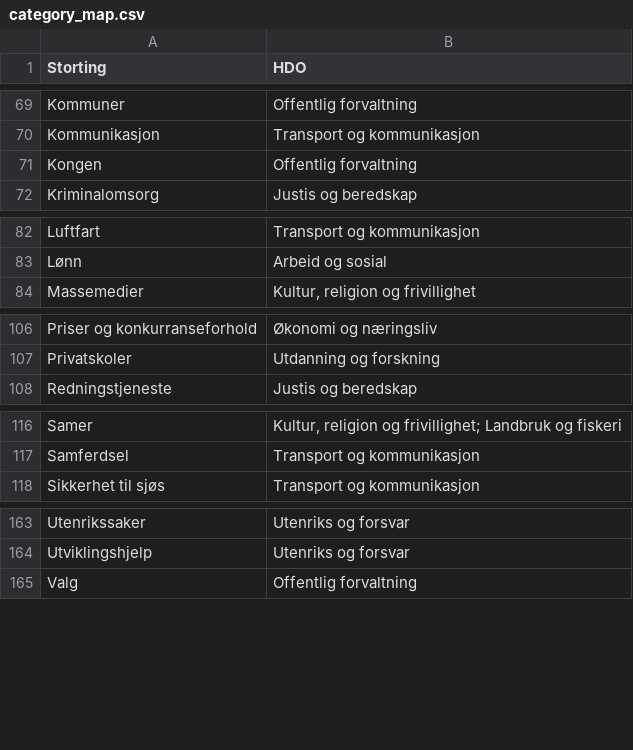
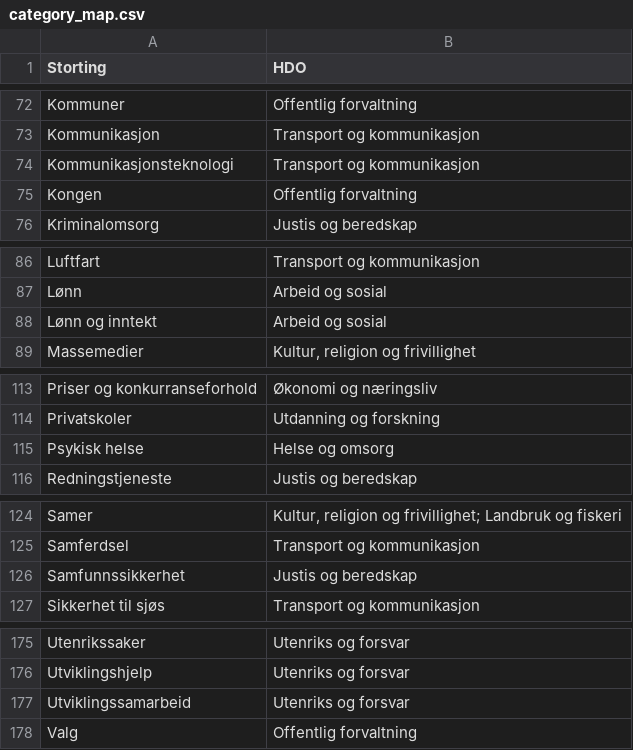
Before and after one commit to holderdeord/hdo-bot-service, a CSV file: file/category_map.csv, drawn as a sheet; only a part is shown, gaps mark what is left out; the diff covers the shown part only.

```diff
--- a/file/category_map.csv
+++ b/file/category_map.csv
@@ -70,2 +73,3 @@ Kommuner,Offentlig forvaltning
 Kommunikasjon,Transport og kommunikasjon
+Kommunikasjonsteknologi,Transport og kommunikasjon
 Kongen,Offentlig forvaltning
@@ -83,2 +87,3 @@ Luftfart,Transport og kommunikasjon
 Lønn,Arbeid og sosial
+Lønn og inntekt,Arbeid og sosial
 Massemedier,"Kultur, religion og frivillighet"
@@ -107,2 +114,3 @@ Priser og konkurranseforhold,Økonomi og næringsliv
 Privatskoler,Utdanning og forskning
+Psykisk helse,Helse og omsorg
 Redningstjeneste,Justis og beredskap
@@ -117,2 +125,3 @@ Samer,"Kultur, religion og frivillighet; Landbruk og fiskeri"
 Samferdsel,Transport og kommunikasjon
+Samfunnssikkerhet,Justis og beredskap
 Sikkerhet til sjøs,Transport og kommunikasjon
@@ -164,2 +176,3 @@ Utenrikssaker,Utenriks og forsvar
 Utviklingshjelp,Utenriks og forsvar
+Utviklingssamarbeid,Utenriks og forsvar
 Valg,Offentlig forvaltning
```
Also changed, not shown: 8 added rows elsewhere in this file.
